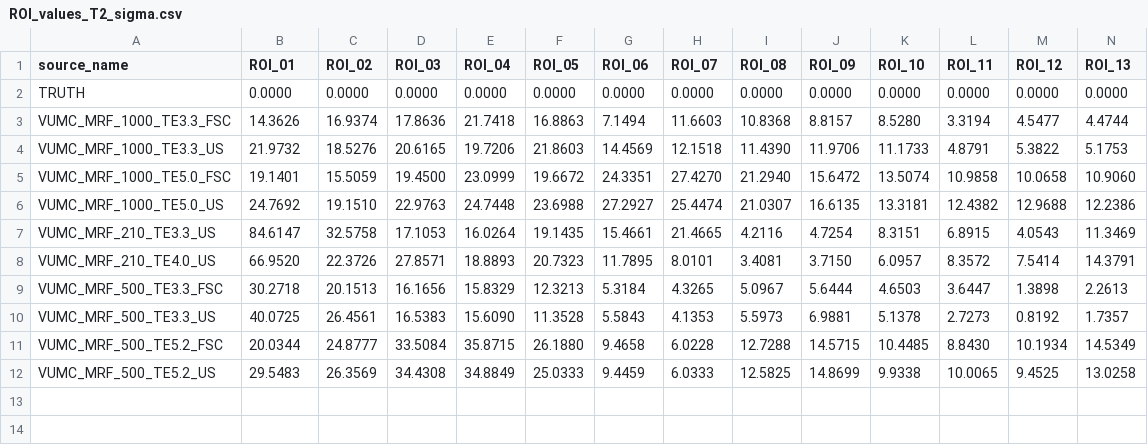
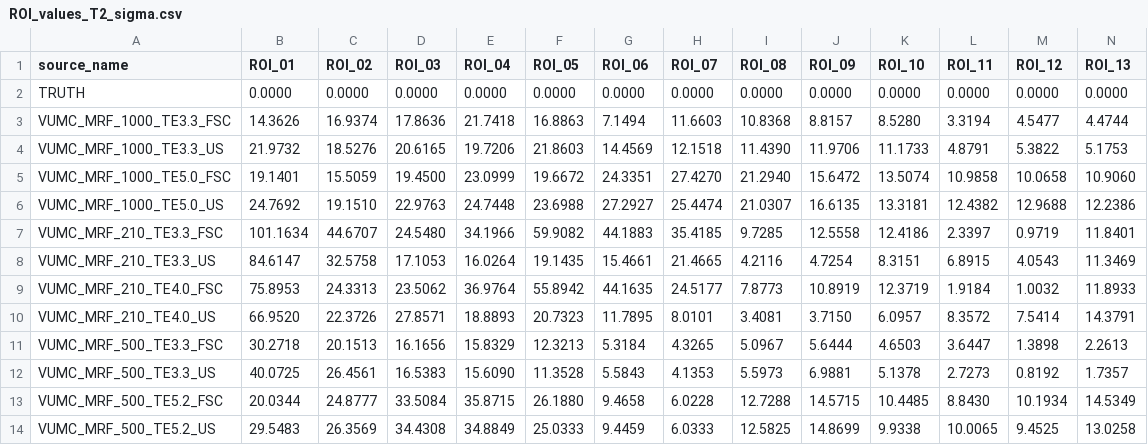
Before and after one commit to welcheb/Hamburg_MRF_workshop_VUMC_results, a CSV file: tables/ROI_values_T2_sigma.csv, drawn as a sheet; only a part is shown; rows hold the shown columns only; the diff names each change by its address in the sheet, - before the commit and + after, or states it on an @@ line.

```diff
--- a/tables/ROI_values_T2_sigma.csv
+++ b/tables/ROI_values_T2_sigma.csv
+row 7: VUMC_MRF_210_TE3.3_FSC | 101.1634 | 44.6707 | 24.5480 | 34.1966 | 59.9082 | 44.1883 | 35.4185 | 9.7285 | 12.5558 | 12.4186 | 2.3397 | 0.9719 | 11.8401
+row 9: VUMC_MRF_210_TE4.0_FSC | 75.8953 | 24.3313 | 23.5062 | 36.9764 | 55.8942 | 44.1635 | 24.5177 | 7.8773 | 10.8919 | 12.3719 | 1.9184 | 1.0032 | 11.8933
```
Also changed, not shown: code/download_data_index.csv, tables/ROI_values_T1_mean.csv, 21 other files.
